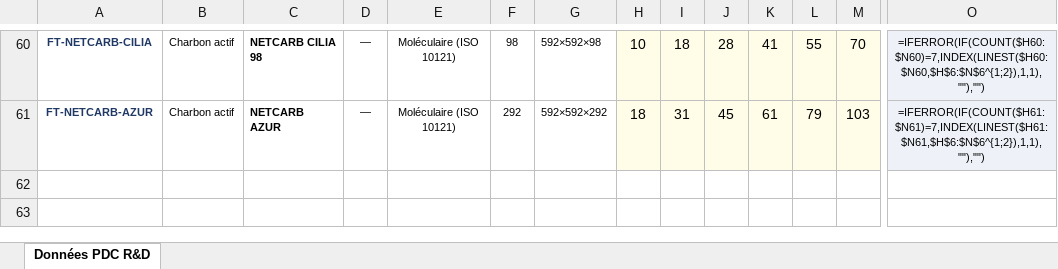
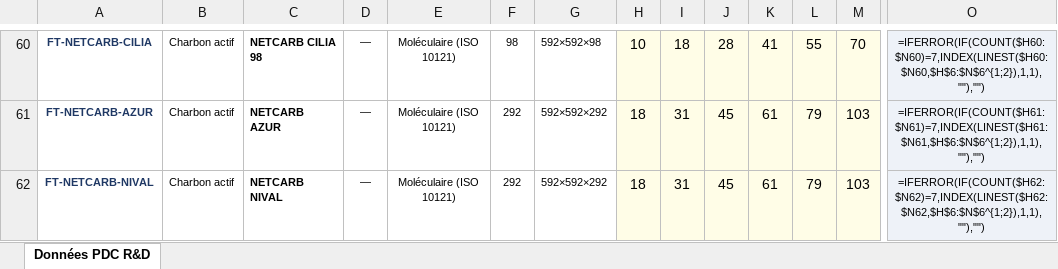
Before and after one commit to PaDuclos/netair-site, an Excel workbook: fiches-techniques/DONNEES_PDC_Netair.xlsx, sheet Données PDC R&D, drawn as a sheet; only a part is shown, gaps mark what is left out; values as stored, in another font and other column widths than the file's, no borders; formulas without a stored value are shown as written; rows hold the shown columns only; the diff names each change by its address in the sheet, - before the commit and + after, or states it on an @@ line.

```diff
--- a/fiches-techniques/DONNEES_PDC_Netair.xlsx (sheet Données PDC R&D)
+++ b/fiches-techniques/DONNEES_PDC_Netair.xlsx (sheet Données PDC R&D)
+row 62: FT-NETCARB-NIVAL | Charbon actif | NETCARB NIVAL | — | Moléculaire (ISO 10121) | 292 | 592×592×292 | 18 | 31 | 45 | 61 | 79 | 103 | =IFERROR(IF(COUNT($H62:$N62)=7,INDEX(LINEST($H62:$N62,$H$6:$N$6^{1;2}),1,1),""),"")
```
Also changed, not shown: fiches-techniques/Bibliotheque_Fiches_Techniques_Netair.xlsx, 6 other files.
